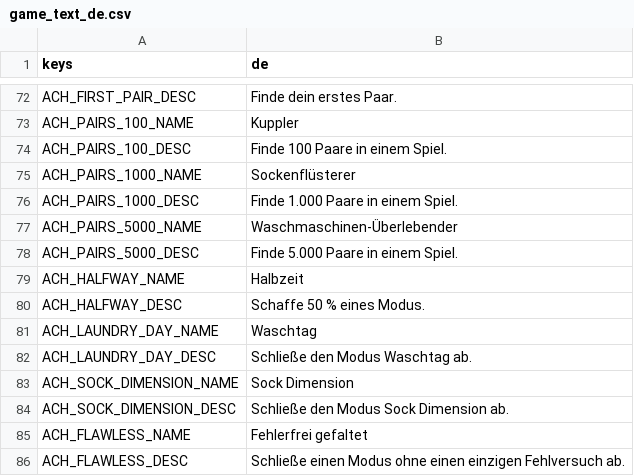
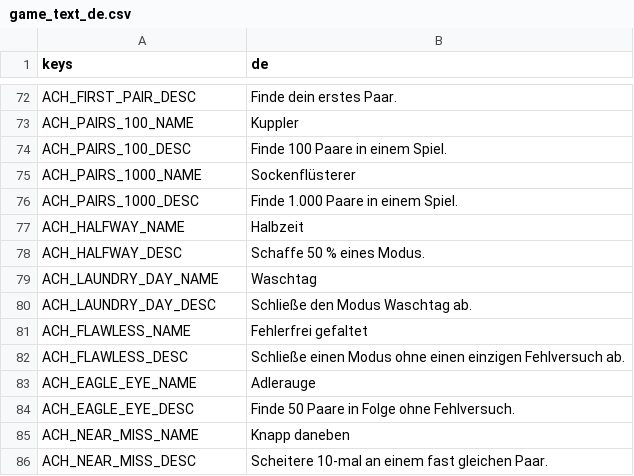
Before and after one commit to Expedox/DEV_SockDimension, a CSV file: i18n/game_text_de.csv, drawn as a sheet; only a part is shown, gaps mark what is left out; the shorter side is filled out with more unchanged rows; the diff covers the shown part only.

Commit message:
Add a speedrun mode with best times and LAN versus, retire the 5,000 pair mode
Speedrun comes in 50, 100, 250 and 500 pairs: a small pile poured at once,
3-2-1-Go, a clock with tenths and a top 10 per size. Over LAN both players
can race on the same pile and the end screen names the winner. Speedruns
are never saved and unlock nothing.

The 5,000 pair mode is no longer offered (old saves still open), and its two
achievements are gone.

```diff
--- a/i18n/game_text_de.csv
+++ b/i18n/game_text_de.csv
@@ -76,4 +76,2 @@ ACH_PAIRS_1000_NAME,Sockenflüsterer
 ACH_PAIRS_1000_DESC,Finde 1.000 Paare in einem Spiel.
-ACH_PAIRS_5000_NAME,Waschmaschinen-Überlebender
-ACH_PAIRS_5000_DESC,Finde 5.000 Paare in einem Spiel.
 ACH_HALFWAY_NAME,Halbzeit
@@ -82,4 +80,2 @@ ACH_LAUNDRY_DAY_NAME,Waschtag
 ACH_LAUNDRY_DAY_DESC,Schließe den Modus Waschtag ab.
-ACH_SOCK_DIMENSION_NAME,Sock Dimension
-ACH_SOCK_DIMENSION_DESC,Schließe den Modus Sock Dimension ab.
 ACH_FLAWLESS_NAME,Fehlerfrei gefaltet
```
Also changed, not shown: 28 added rows elsewhere in this file, i18n/game_text.csv, 28 other files.
